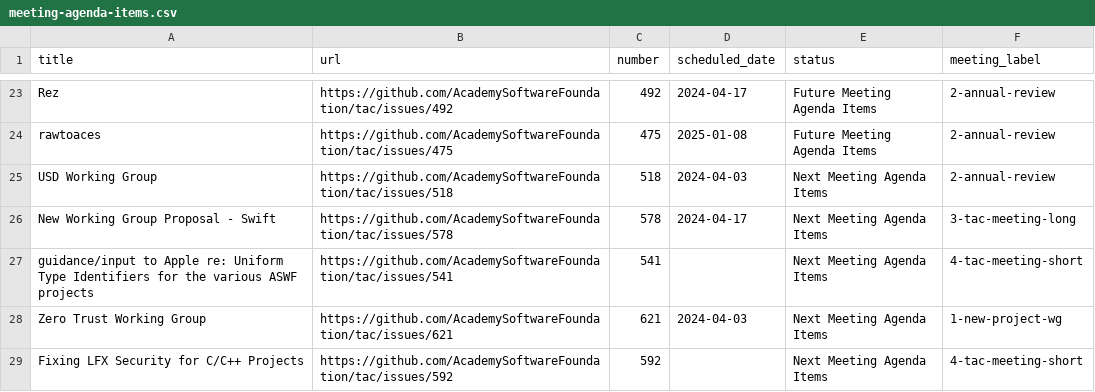
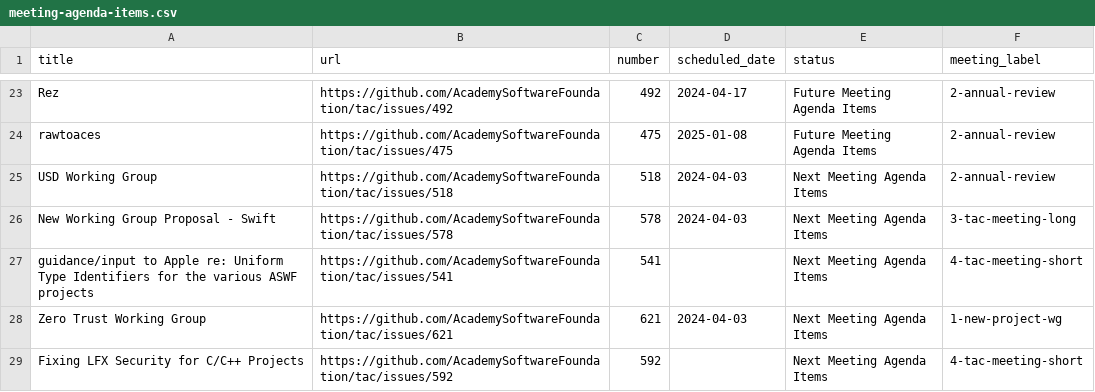
Before and after one commit to AcademySoftwareFoundation/tac, a CSV file: _data/meeting-agenda-items.csv, drawn as a sheet; only a part is shown, gaps mark what is left out.

Commit message:
Update Data Sources
Signed-off-by: GitHub <noreply@github.com>

```diff
--- a/_data/meeting-agenda-items.csv
+++ b/_data/meeting-agenda-items.csv
@@ -25,3 +25,3 @@ rawtoaces,https://github.com/AcademySoftwareFoundation/tac/issues/475,475,2025-0
 USD Working Group,https://github.com/AcademySoftwareFoundation/tac/issues/518,518,2024-04-03,Next Meeting Agenda Items,2-annual-review
-New Working Group Proposal - Swift,https://github.com/AcademySoftwareFoundation/tac/issues/578,578,2024-04-17,Next Meeting Agenda Items,3-tac-meeting-long
+New Working Group Proposal - Swift,https://github.com/AcademySoftwareFoundation/tac/issues/578,578,2024-04-03,Next Meeting Agenda Items,3-tac-meeting-long
 guidance/input to Apple re: Uniform Type Identifiers for the various ASWF projects ,https://github.com/AcademySoftwareFoundation/tac/issues/541,541,,Next Meeting Agenda Items,4-tac-meeting-short
```
